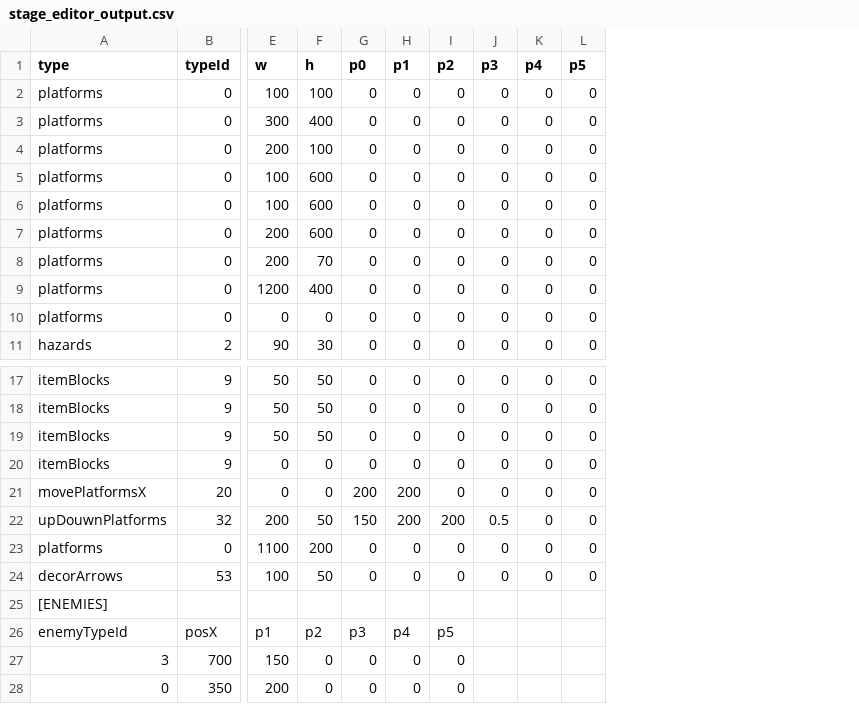
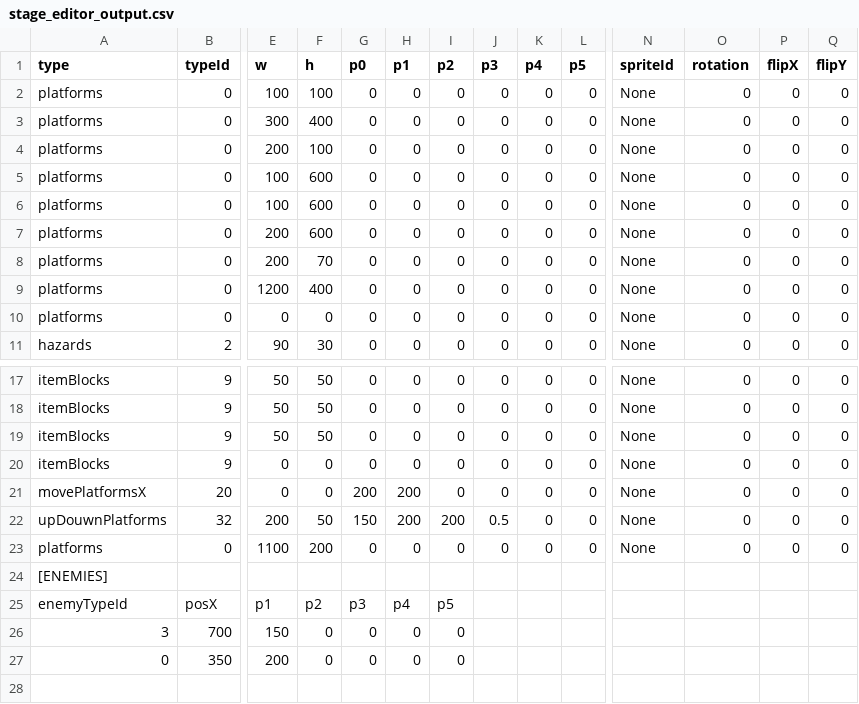
Before and after one commit to tahayuu/2Dgame_1_new, a CSV file: 2Dgame_1/data/stages/stage_editor_output.csv, drawn as a sheet; only a part is shown, gaps mark what is left out; removed rows and columns are numbered as before the commit, all else as after; rows hold the shown columns only; the diff names each change by its address in the sheet, - before the commit and + after, or states it on an @@ line.

```diff
--- a/2Dgame_1/data/stages/stage_editor_output.csv
+++ b/2Dgame_1/data/stages/stage_editor_output.csv
+column N (spriteId), rows 2-11: all None; rows 17-23: all None
+column O (rotation), rows 2-11: all 0; rows 17-23: all 0
+column P (flipX), rows 2-11: all 0; rows 17-23: all 0
+column Q (flipY), rows 2-11: all 0; rows 17-23: all 0
-row 24: decorArrows | 53 | 100 | 50 | 0 | 0 | 0 | 0 | 0 | 0
```
Also changed, not shown: 2Dgame_1/data/stages/stage_edit_1.csv, 2Dgame_1/data/stages/stage_edit_2.csv, 21 other files.
